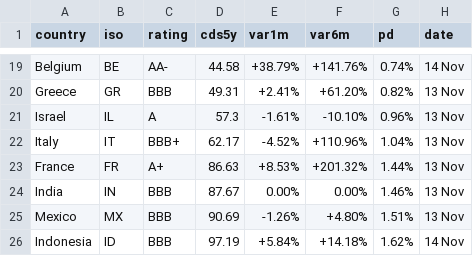
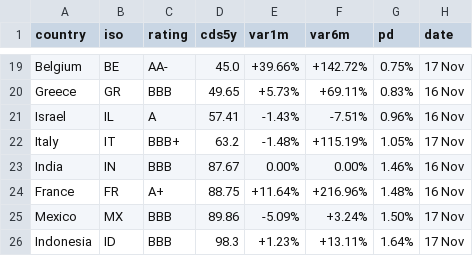
Before and after one commit to rafargb-tech/cds-panel, a CSV file: sovereign_cds.csv, drawn as a sheet; only a part is shown, gaps mark what is left out; removed rows and columns are numbered as before the commit, all else as after; the diff covers the shown part only; the diff names each change by its address in the sheet, - before the commit and + after, or states it on an @@ line.

```diff
--- a/sovereign_cds.csv
+++ b/sovereign_cds.csv
-D19 (cds5y): 44.58
+D19 (cds5y): 45.0
-E19 (var1m): +38.79%
+E19 (var1m): +39.66%
-F19 (var6m): +141.76%
+F19 (var6m): +142.72%
-G19 (pd): 0.74%
+G19 (pd): 0.75%
-H19 (date): 14 Nov
+H19 (date): 17 Nov
-D20 (cds5y): 49.31
+D20 (cds5y): 49.65
-E20 (var1m): +2.41%
+E20 (var1m): +5.73%
-F20 (var6m): +61.20%
+F20 (var6m): +69.11%
-G20 (pd): 0.82%
+G20 (pd): 0.83%
-H20:H21 (date): 13 Nov
+H20:H21 (date): 16 Nov
-D21 (cds5y): 57.3
+D21 (cds5y): 57.41
-E21 (var1m): -1.61%
+E21 (var1m): -1.43%
-F21 (var6m): -10.10%
+F21 (var6m): -7.51%
-D22 (cds5y): 62.17
+D22 (cds5y): 63.2
-E22 (var1m): -4.52%
+E22 (var1m): -1.48%
-F22 (var6m): +110.96%
+F22 (var6m): +115.19%
-G22 (pd): 1.04%
+G22 (pd): 1.05%
-H22 (date): 13 Nov
+H22 (date): 17 Nov
-row 23: France | FR | A+ | 86.63 | +8.53% | +201.32% | 1.44% | 13 Nov
-H23 (date): 13 Nov
+H23 (date): 16 Nov
+row 24: France | FR | A+ | 88.75 | +11.64% | +216.96% | 1.48% | 16 Nov
-D25 (cds5y): 90.69
+D25 (cds5y): 89.86
-E25 (var1m): -1.26%
+E25 (var1m): -5.09%
-F25 (var6m): +4.80%
+F25 (var6m): +3.24%
-G25 (pd): 1.51%
+G25 (pd): 1.50%
-H25 (date): 13 Nov
+H25 (date): 17 Nov
-D26 (cds5y): 97.19
+D26 (cds5y): 98.3
-E26 (var1m): +5.84%
+E26 (var1m): +1.23%
-F26 (var6m): +14.18%
+F26 (var6m): +13.11%
-G26 (pd): 1.62%
+G26 (pd): 1.64%
-H26 (date): 14 Nov
+H26 (date): 17 Nov
```
Also changed, not shown: 86 edited cells elsewhere in this file, 3 other files.
